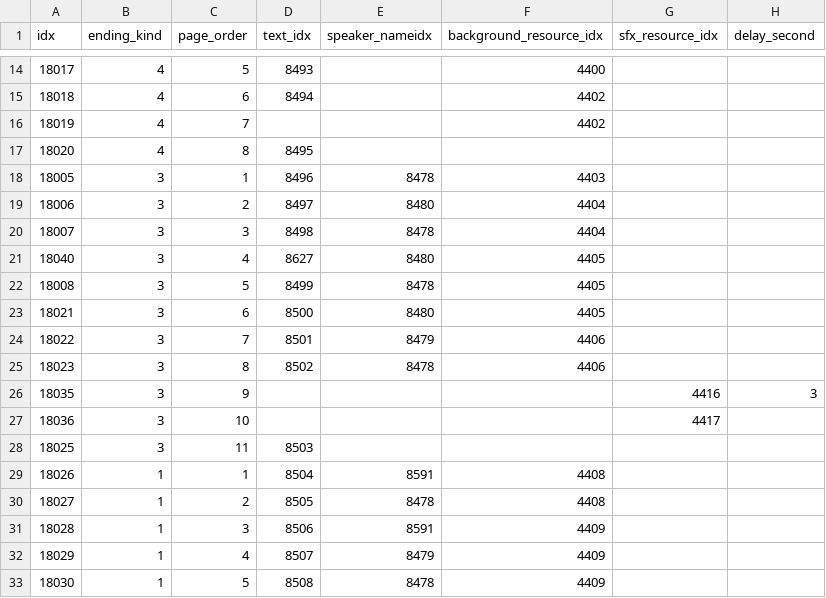
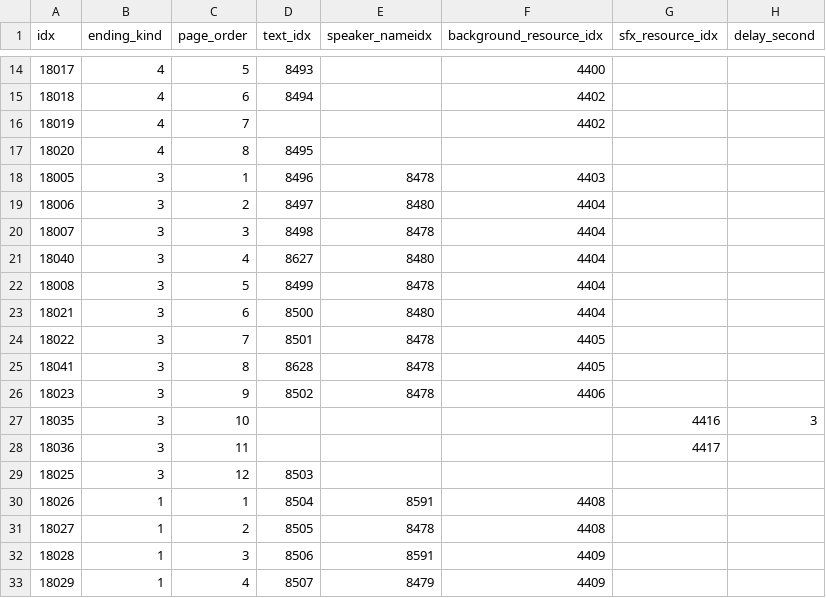
Before and after one commit to AripyKSU/Cashier, a CSV file: Assets/Datas/EndingPageData.csv, drawn as a sheet; only a part is shown, gaps mark what is left out; the shorter side is filled out with more unchanged rows.

```diff
--- a/Assets/Datas/EndingPageData.csv
+++ b/Assets/Datas/EndingPageData.csv
@@ -20,10 +20,11 @@ idx,ending_kind,page_order,text_idx,speaker_nameidx,background_resource_idx,sfx_
 18007,3,3,8498,8478,4404,,
-18040,3,4,8627,8480,4405,,
-18008,3,5,8499,8478,4405,,
-18021,3,6,8500,8480,4405,,
-18022,3,7,8501,8479,4406,,
-18023,3,8,8502,8478,4406,,
-18035,3,9,,,,4416,3
-18036,3,10,,,,4417,
-18025,3,11,8503,,,,
+18040,3,4,8627,8480,4404,,
+18008,3,5,8499,8478,4404,,
+18021,3,6,8500,8480,4404,,
+18022,3,7,8501,8478,4405,,
+18041,3,8,8628,8478,4405,,
+18023,3,9,8502,8478,4406,,
+18035,3,10,,,,4416,3
+18036,3,11,,,,4417,
+18025,3,12,8503,,,,
 18026,1,1,8504,8591,4408,,
```
Also changed, not shown: Assets/Datas/TextData.csv.
